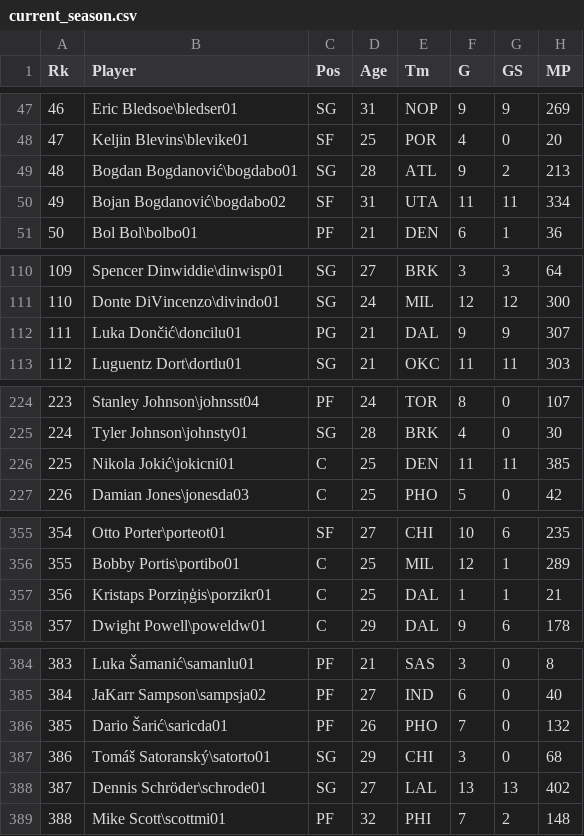
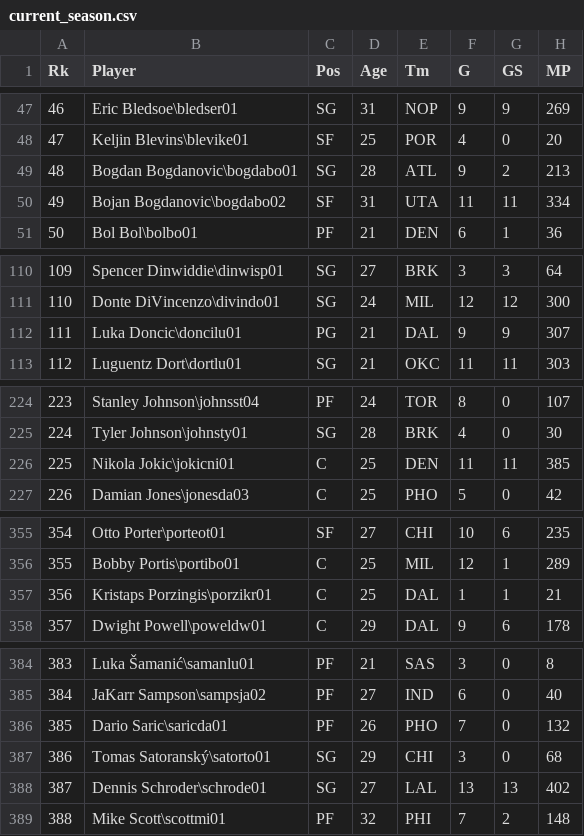
Before and after one commit to zpaines/fantasy_blog, a CSV file: current_season.csv, drawn as a sheet; only a part is shown, gaps mark what is left out; the diff covers the shown part only; the diff names each change by its address in the sheet, - before the commit and + after, or states it on an @@ line.

```diff
--- a/current_season.csv
+++ b/current_season.csv
-B49 (Player): Bogdan Bogdanović\bogdabo01
+B49 (Player): Bogdan Bogdanovic\bogdabo01
-B50 (Player): Bojan Bogdanović\bogdabo02
+B50 (Player): Bojan Bogdanovic\bogdabo02
-B112 (Player): Luka Dončić\doncilu01
+B112 (Player): Luka Doncic\doncilu01
-B226 (Player): Nikola Jokić\jokicni01
+B226 (Player): Nikola Jokic\jokicni01
-B357 (Player): Kristaps Porziņģis\porzikr01
+B357 (Player): Kristaps Porzingis\porzikr01
-B386 (Player): Dario Šarić\saricda01
+B386 (Player): Dario Saric\saricda01
-B387 (Player): Tomáš Satoranský\satorto01
+B387 (Player): Tomas Satoranský\satorto01
-B388 (Player): Dennis Schröder\schrode01
+B388 (Player): Dennis Schroder\schrode01
```
Also changed, not shown: 2 edited cells elsewhere in this file, nba_stats.csv, 34 other files.
